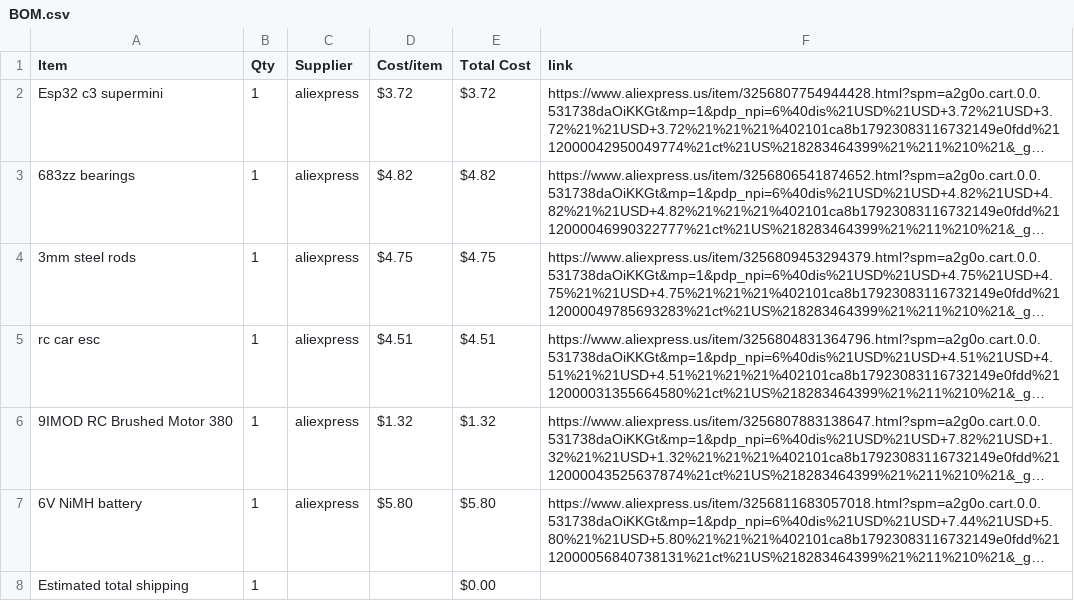
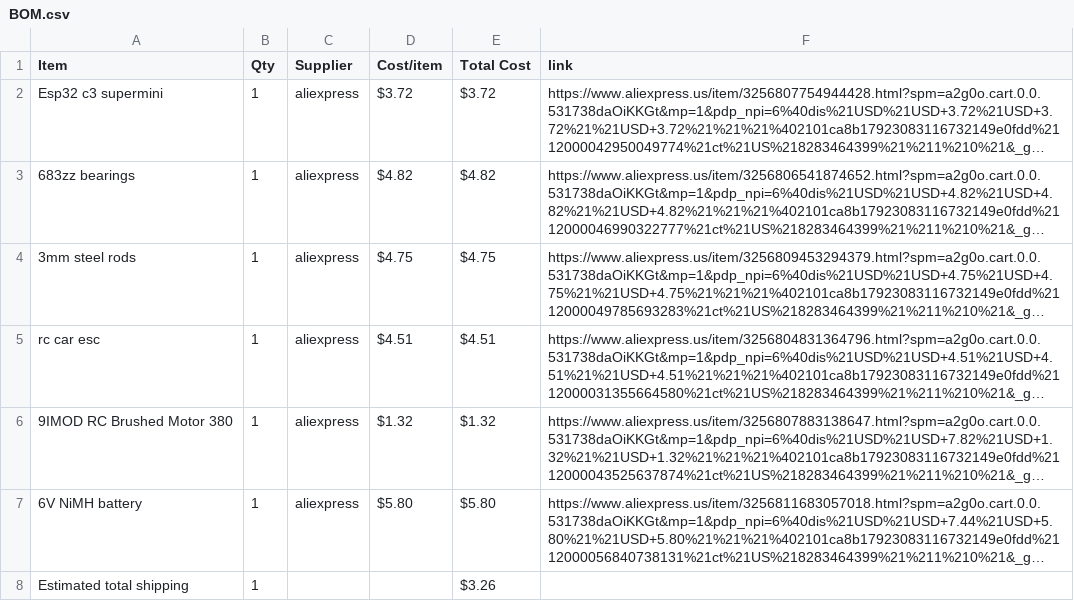
Before and after one commit to jc2216/rccar, a CSV file: BOM.csv, drawn as a sheet; long unchanged cells end in …; the diff names each change by its address in the sheet, - before the commit and + after, or states it on an @@ line.

Commit message:
Sync rc car chassis from Half Life

```diff
--- a/BOM.csv
+++ b/BOM.csv
-E8 (Total Cost): $0.00
+E8 (Total Cost): $3.26
```
